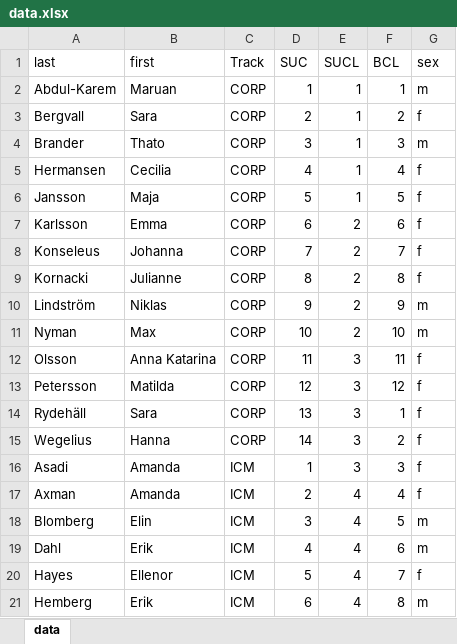
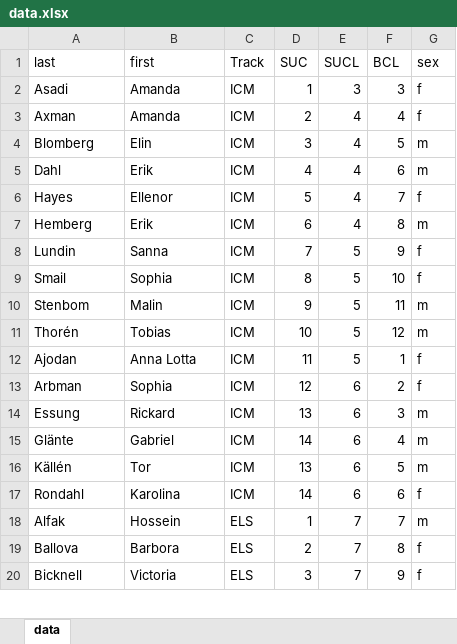
Before and after one commit to gitisaac/group_generator, an Excel workbook: bcl_groups/data.xlsx, sheet data, drawn as a sheet; only a part is shown; the shorter side is filled out with more unchanged rows; values as stored, in another font and other column widths than the file's, no borders; the diff names each change by its address in the sheet, - before the commit and + after, or states it on an @@ line.

```diff
--- a/bcl_groups/data.xlsx (sheet data)
+++ b/bcl_groups/data.xlsx (sheet data)
-row 2: Abdul-Karem | Maruan | CORP | 1 | 1 | 1 | m
-row 3: Bergvall | Sara | CORP | 2 | 1 | 2 | f
-row 4: Brander | Thato | CORP | 3 | 1 | 3 | m
-row 5: Hermansen | Cecilia | CORP | 4 | 1 | 4 | f
-row 6: Jansson | Maja | CORP | 5 | 1 | 5 | f
-row 7: Karlsson | Emma | CORP | 6 | 2 | 6 | f
-row 8: Konseleus | Johanna | CORP | 7 | 2 | 7 | f
-row 9: Kornacki | Julianne | CORP | 8 | 2 | 8 | f
-row 10: Lindström | Niklas | CORP | 9 | 2 | 9 | m
-row 11: Nyman | Max | CORP | 10 | 2 | 10 | m
-row 12: Olsson | Anna Katarina | CORP | 11 | 3 | 11 | f
-row 13: Petersson | Matilda | CORP | 12 | 3 | 12 | f
-row 14: Rydehäll | Sara | CORP | 13 | 3 | 1 | f
-row 15: Wegelius | Hanna | CORP | 14 | 3 | 2 | f
```
Also changed, not shown: 3 other files.
